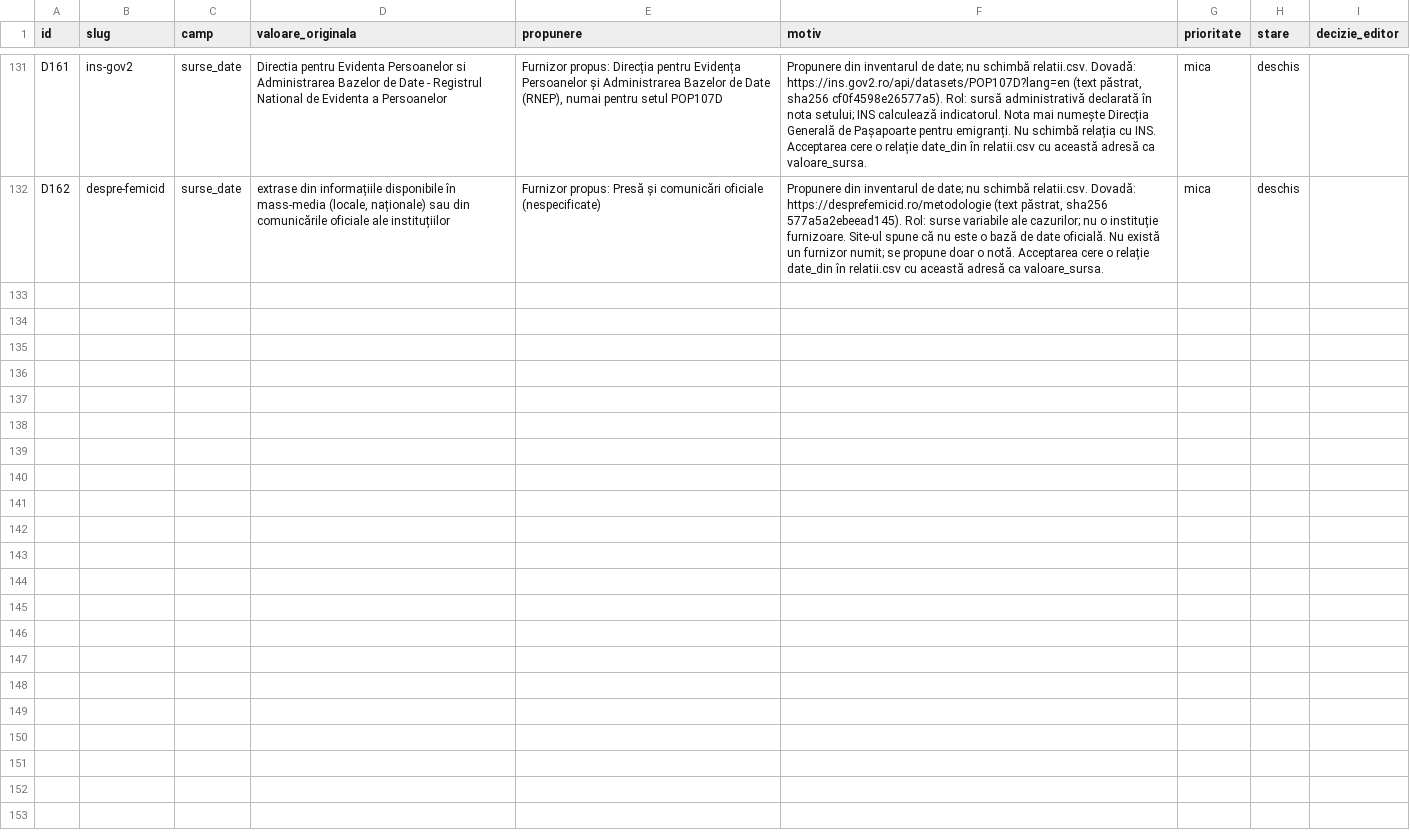
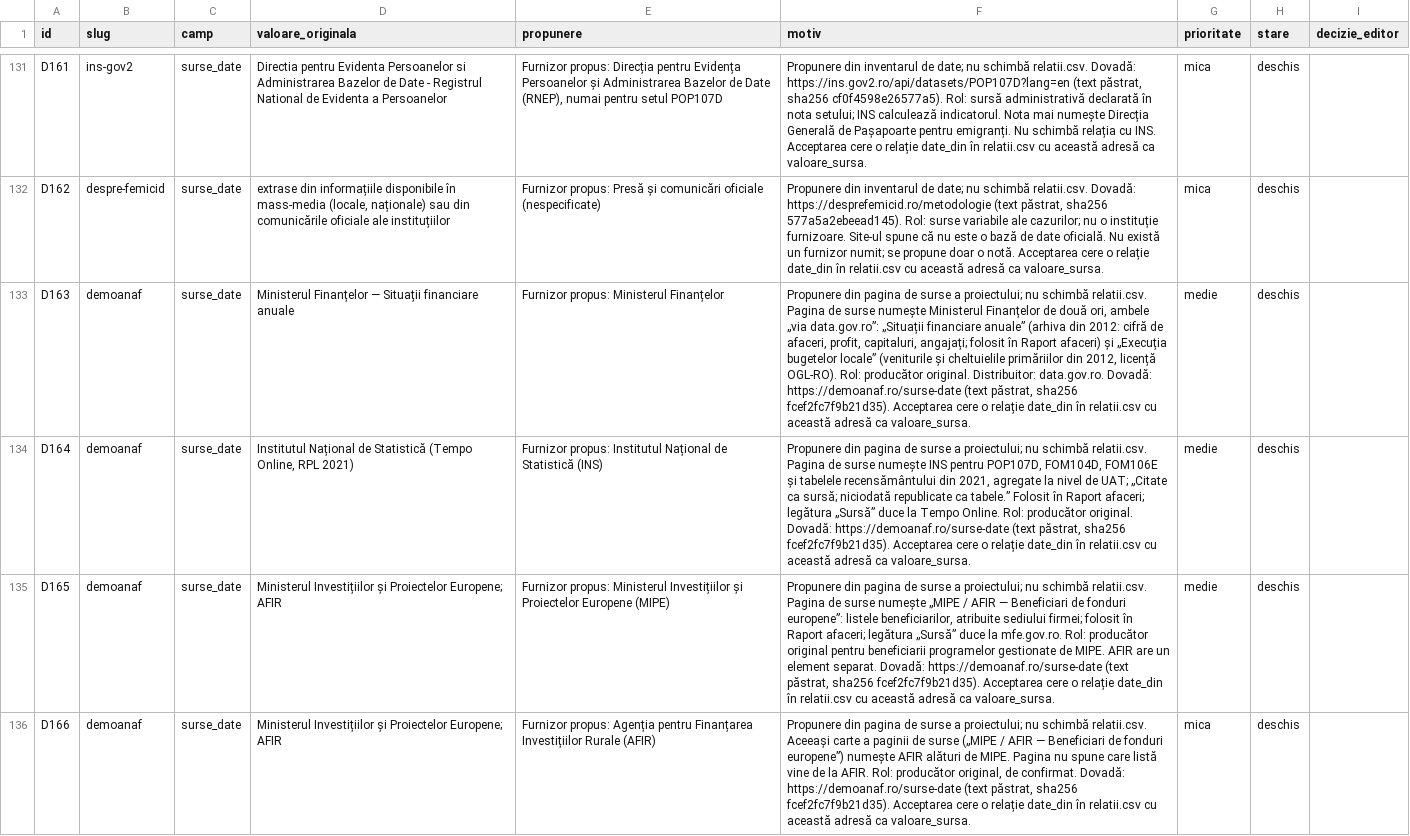
Before and after one commit to gov2-ro/awesome-civtech-ro, a CSV file: data/taxonomy-v2/integrare/revizuire.csv, drawn as a sheet; only a part is shown, gaps mark what is left out; the diff covers the shown part only; the diff names each change by its address in the sheet, - before the commit and + after, or states it on an @@ line.

```diff
--- a/data/taxonomy-v2/integrare/revizuire.csv
+++ b/data/taxonomy-v2/integrare/revizuire.csv
+row 133: D163 | demoanaf | surse_date | Ministerul Finanțelor — Situații financiare anuale | Furnizor propus: Ministerul Finanțelor | Propunere din pagina de surse a proiectului; nu schimbă relatii.csv. Pagina de surse numește Ministerul Finanțelor de două ori, ambele „via data.gov.ro”: „Situații financiare anuale” (arhiva din 2012: cifră de afaceri, profit, capitaluri, angajați; folosit în Raport afaceri) și „Execuția bugetelor locale” (veniturile și cheltuielile primăriilor din 2012, licență OGL-RO). Rol: producător original. Distribuitor: data.gov.ro. Dovadă: https://demoanaf.ro/surse-date (text păstrat, sha256 fcef2fc7f9b21d35). Acceptarea cere o relație date_din în relatii.csv cu această adresă ca valoare_sursa. | medie | deschis
+row 134: D164 | demoanaf | surse_date | Institutul Național de Statistică (Tempo Online, RPL 2021) | Furnizor propus: Institutul Național de Statistică (INS) | Propunere din pagina de surse a proiectului; nu schimbă relatii.csv. Pagina de surse numește INS pentru POP107D, FOM104D, FOM106E și tabelele recensământului din 2021, agregate la nivel de UAT; „Citate ca sursă; niciodată republicate ca tabele.” Folosit în Raport afaceri; legătura „Sursă” duce la Tempo Online. Rol: producător original. Dovadă: https://demoanaf.ro/surse-date (text păstrat, sha256 fcef2fc7f9b21d35). Acceptarea cere o relație date_din în relatii.csv cu această adresă ca valoare_sursa. | medie | deschis
+row 135: D165 | demoanaf | surse_date | Ministerul Investițiilor și Proiectelor Europene; AFIR | Furnizor propus: Ministerul Investițiilor și Proiectelor Europene (MIPE) | Propunere din pagina de surse a proiectului; nu schimbă relatii.csv. Pagina de surse numește „MIPE / AFIR — Beneficiari de fonduri europene”: listele beneficiarilor, atribuite sediului firmei; folosit în Raport afaceri; legătura „Sursă” duce la mfe.gov.ro. Rol: producător original pentru beneficiarii programelor gestionate de MIPE. AFIR are un element separat. Dovadă: https://demoanaf.ro/surse-date (text păstrat, sha256 fcef2fc7f9b21d35). Acceptarea cere o relație date_din în relatii.csv cu această adresă ca valoare_sursa. | medie | deschis
+row 136: D166 | demoanaf | surse_date | Ministerul Investițiilor și Proiectelor Europene; AFIR | Furnizor propus: Agenția pentru Finanțarea Investițiilor Rurale (AFIR) | Propunere din pagina de surse a proiectului; nu schimbă relatii.csv. Aceeași carte a paginii de surse („MIPE / AFIR — Beneficiari de fonduri europene”) numește AFIR alături de MIPE. Pagina nu spune care listă vine de la AFIR. Rol: producător original, de confirmat. Dovadă: https://demoanaf.ro/surse-date (text păstrat, sha256 fcef2fc7f9b21d35). Acceptarea cere o relație date_din în relatii.csv cu această adresă ca valoare_sursa. | mica | deschis
```
Also changed, not shown: 3 added rows and 6 edited cells elsewhere in this file, data/taxonomy-v2/integrare/relatii.csv, 4 other files.
